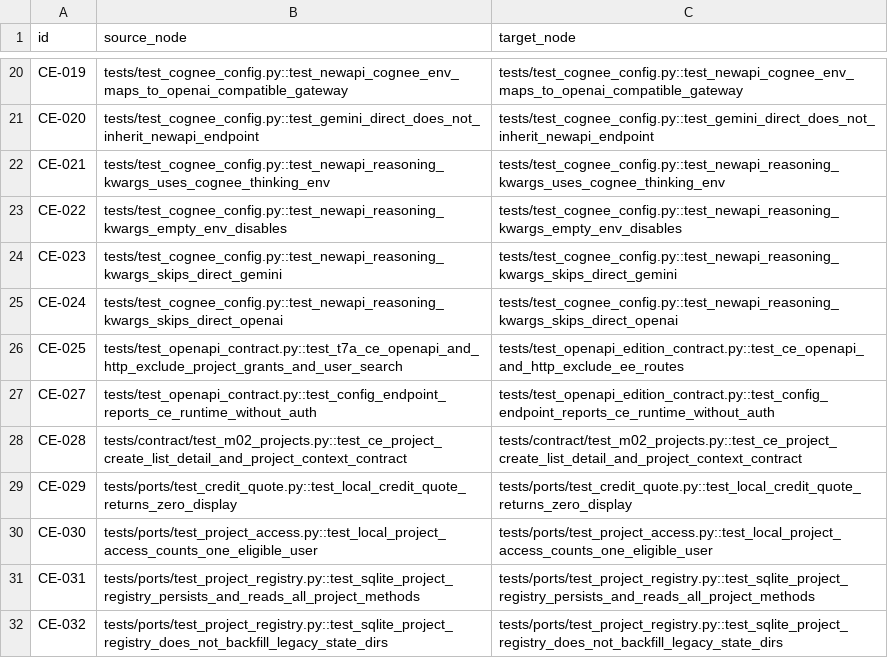
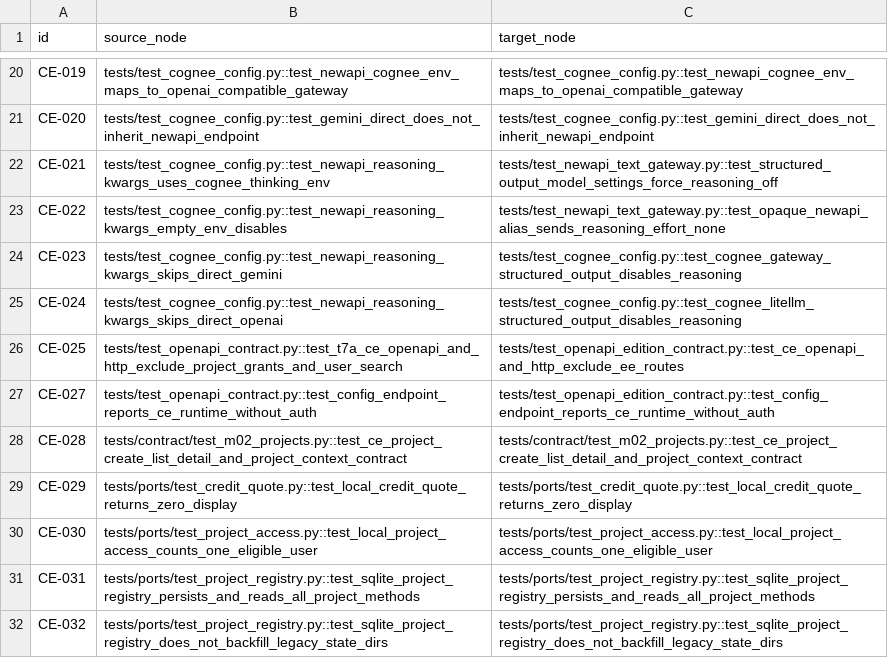
Before and after one commit to Anu206S/dramaclaw, a TSV file: docs/test-governance/ee-split-migrated-tests.tsv, drawn as a sheet; only a part is shown, gaps mark what is left out.

Commit message:
fix(llm): disable reasoning for structured outputs
Signed-off-by: Eric <liuyang124846@gmail.com>

```diff
--- a/docs/test-governance/ee-split-migrated-tests.tsv
+++ b/docs/test-governance/ee-split-migrated-tests.tsv
@@ -21,6 +21,6 @@ CE-019	tests/test_cognee_config.py::test_newapi_cognee_env_maps_to_openai_compat
 CE-020	tests/test_cognee_config.py::test_gemini_direct_does_not_inherit_newapi_endpoint	tests/test_cognee_config.py::test_gemini_direct_does_not_inherit_newapi_endpoint
-CE-021	tests/test_cognee_config.py::test_newapi_reasoning_kwargs_uses_cognee_thinking_env	tests/test_cognee_config.py::test_newapi_reasoning_kwargs_uses_cognee_thinking_env
-CE-022	tests/test_cognee_config.py::test_newapi_reasoning_kwargs_empty_env_disables	tests/test_cognee_config.py::test_newapi_reasoning_kwargs_empty_env_disables
-CE-023	tests/test_cognee_config.py::test_newapi_reasoning_kwargs_skips_direct_gemini	tests/test_cognee_config.py::test_newapi_reasoning_kwargs_skips_direct_gemini
-CE-024	tests/test_cognee_config.py::test_newapi_reasoning_kwargs_skips_direct_openai	tests/test_cognee_config.py::test_newapi_reasoning_kwargs_skips_direct_openai
+CE-021	tests/test_cognee_config.py::test_newapi_reasoning_kwargs_uses_cognee_thinking_env	tests/test_newapi_text_gateway.py::test_structured_output_model_settings_force_reasoning_off
+CE-022	tests/test_cognee_config.py::test_newapi_reasoning_kwargs_empty_env_disables	tests/test_newapi_text_gateway.py::test_opaque_newapi_alias_sends_reasoning_effort_none
+CE-023	tests/test_cognee_config.py::test_newapi_reasoning_kwargs_skips_direct_gemini	tests/test_cognee_config.py::test_cognee_gateway_structured_output_disables_reasoning
+CE-024	tests/test_cognee_config.py::test_newapi_reasoning_kwargs_skips_direct_openai	tests/test_cognee_config.py::test_cognee_litellm_structured_output_disables_reasoning
 CE-025	tests/test_openapi_contract.py::test_t7a_ce_openapi_and_http_exclude_project_grants_and_user_search	tests/test_openapi_edition_contract.py::test_ce_openapi_and_http_exclude_ee_routes
```
Also changed, not shown: 37 other files.
